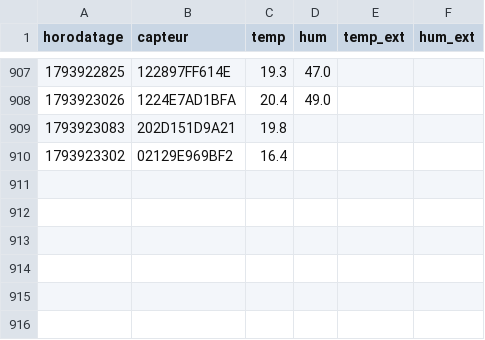
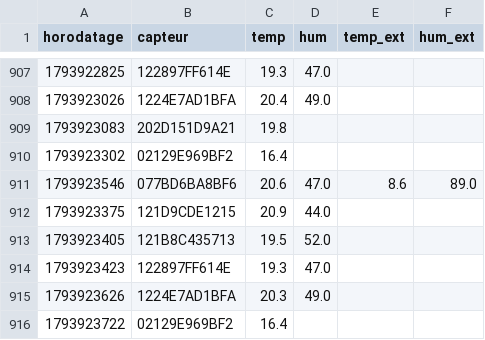
Before and after one commit to SOULMAN69110/Maison17, a CSV file: historique/mesures-2026-11.csv, drawn as a sheet; only a part is shown, gaps mark what is left out.

```diff
--- a/historique/mesures-2026-11.csv
+++ b/historique/mesures-2026-11.csv
@@ -910 +910,7 @@ horodatage,capteur,temp,hum,temp_ext,hum_ext
 1793923302,02129E969BF2,16.4,,,
+1793923546,077BD6BA8BF6,20.6,47.0,8.6,89.0
+1793923375,121D9CDE1215,20.9,44.0,,
+1793923405,121B8C435713,19.5,52.0,,
+1793923423,122897FF614E,19.3,47.0,,
+1793923626,1224E7AD1BFA,20.3,49.0,,
+1793923722,02129E969BF2,16.4,,,
```
Also changed, not shown: historique/chauffage-2026-11.csv, historique/etat-radiateur-2026-11.csv.
